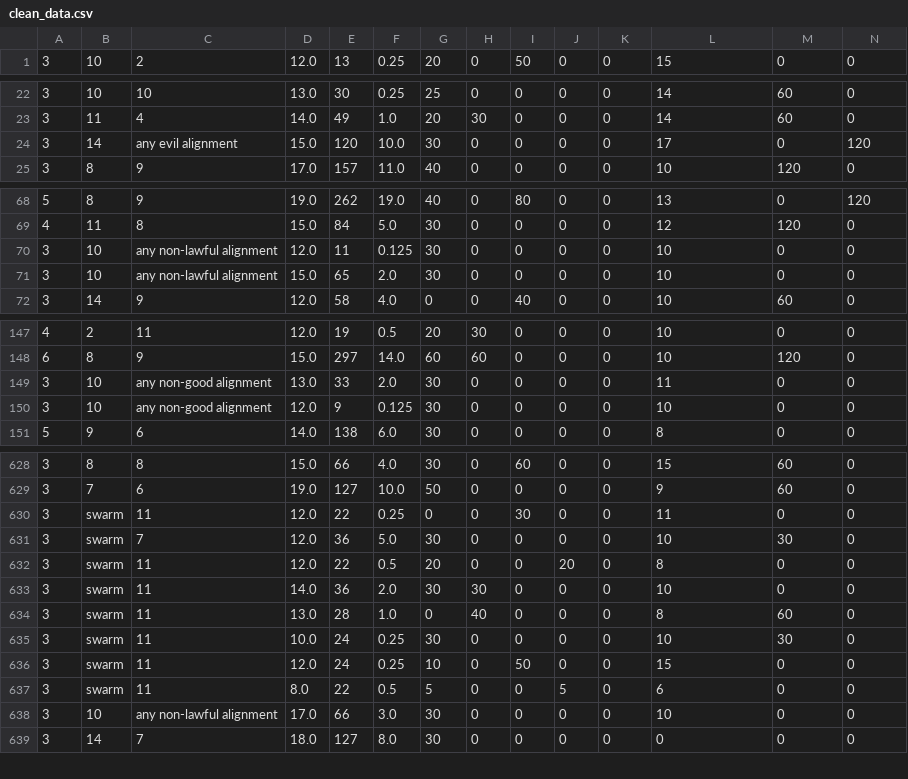
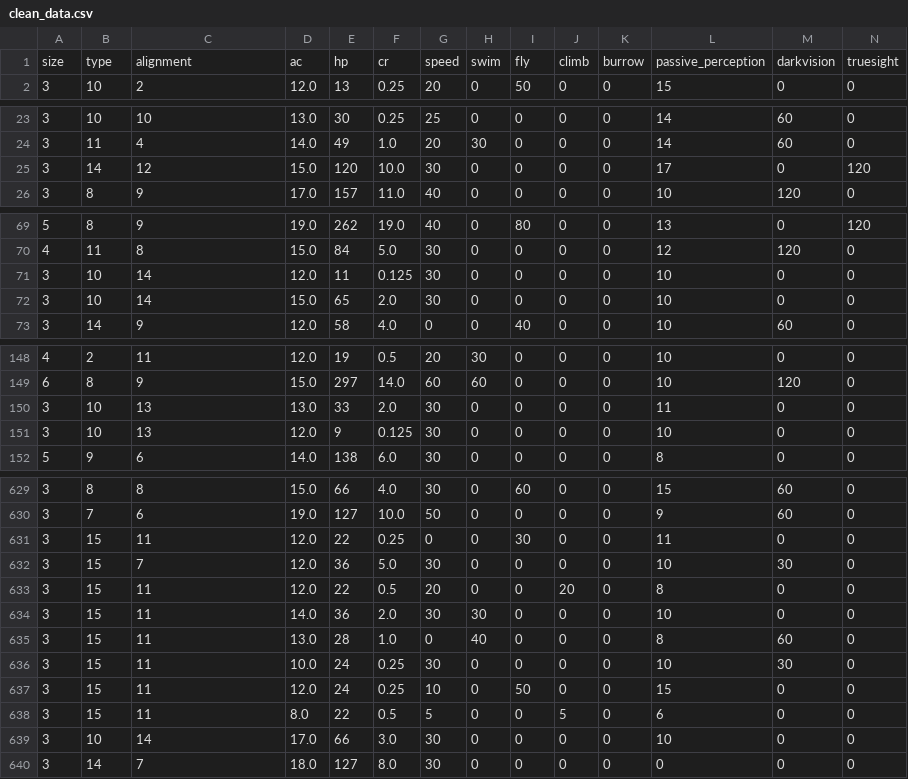
Before and after one commit to karol2710/MSI, a CSV file: clean_data.csv, drawn as a sheet; only a part is shown, gaps mark what is left out; addresses are those after the commit; rows hold the shown columns only; the diff covers the shown part only; the diff names each change by its address in the sheet, - before the commit and + after, or states it on an @@ line.

Commit message:
Better data + visualization

```diff
--- a/clean_data.csv
+++ b/clean_data.csv
+row 1: size | type | alignment | ac | hp | cr | speed | swim | fly | climb | burrow | passive_perception | darkvision | truesight
-C25: any evil alignment
+C25: 12
-C71:C72: any non-lawful alignment
+C71:C72: 14
-C150:C151: any non-good alignment
+C150:C151: 13
-B631:B638: swarm
+B631:B638: 15
-C639: any non-lawful alignment
+C639: 14
```
Also changed, not shown: 10 edited cells elsewhere in this file, 2 other files.
